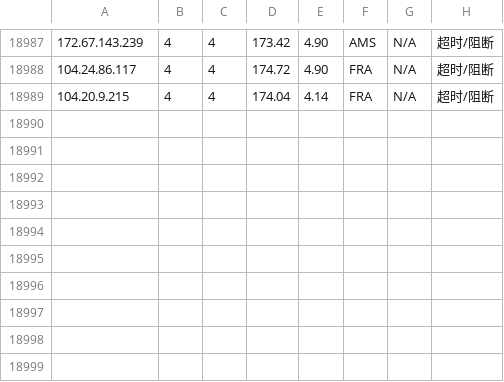
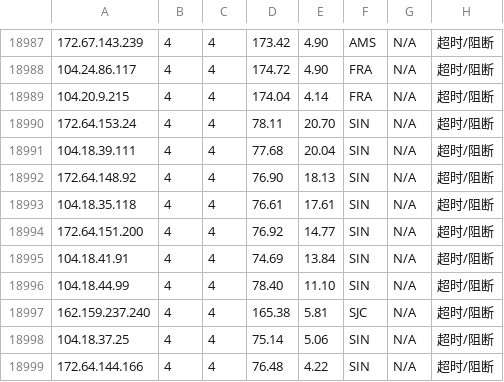
Before and after one commit to sodardyjiber/cfst-ubuntu9, a CSV file: result_with_location.csv, drawn as a sheet; only a part is shown, gaps mark what is left out.

```diff
--- a/result_with_location.csv
+++ b/result_with_location.csv
@@ -18989 +18989,11 @@
 104.20.9.215,4,4,174.04,4.14,FRA,N/A,超时/阻断
+172.64.153.24,4,4,78.11,20.70,SIN,N/A,超时/阻断
+104.18.39.111,4,4,77.68,20.04,SIN,N/A,超时/阻断
+172.64.148.92,4,4,76.90,18.13,SIN,N/A,超时/阻断
+104.18.35.118,4,4,76.61,17.61,SIN,N/A,超时/阻断
+172.64.151.200,4,4,76.92,14.77,SIN,N/A,超时/阻断
+104.18.41.91,4,4,74.69,13.84,SIN,N/A,超时/阻断
+104.18.44.99,4,4,78.40,11.10,SIN,N/A,超时/阻断
+162.159.237.240,4,4,165.38,5.81,SJC,N/A,超时/阻断
+104.18.37.25,4,4,75.14,5.06,SIN,N/A,超时/阻断
+172.64.144.166,4,4,76.48,4.22,SIN,N/A,超时/阻断
```
Also changed, not shown: result.csv, 1 other file.
